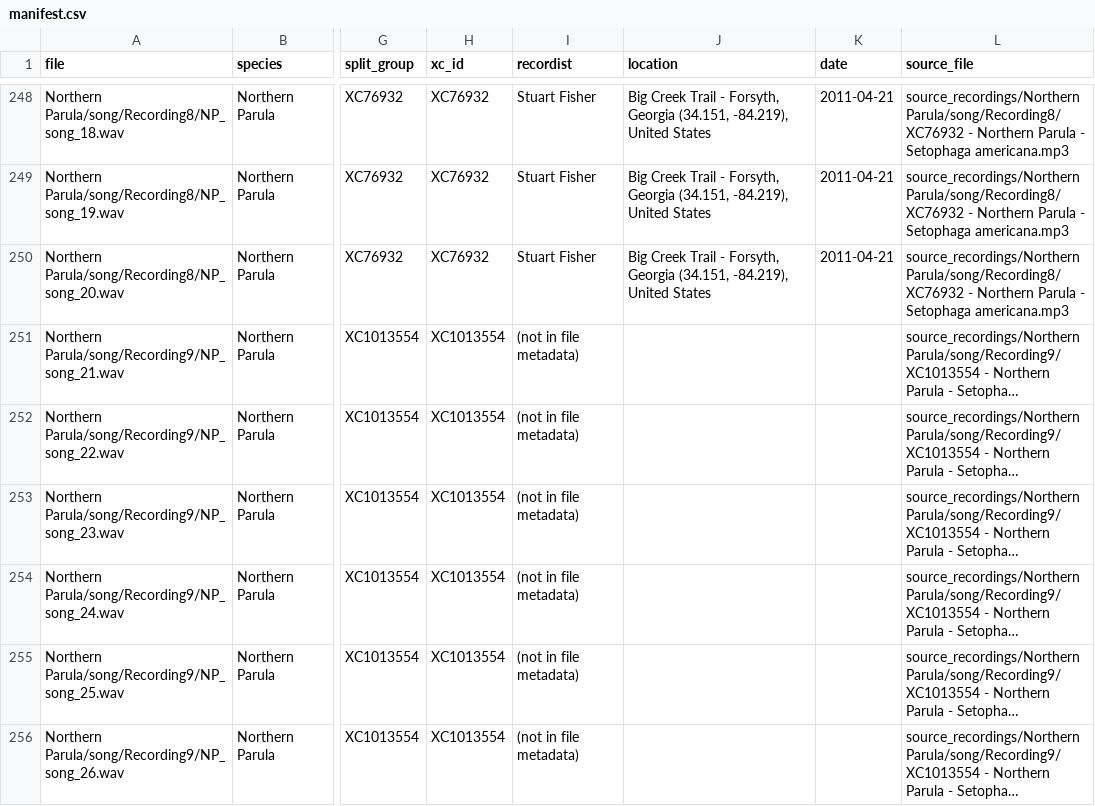
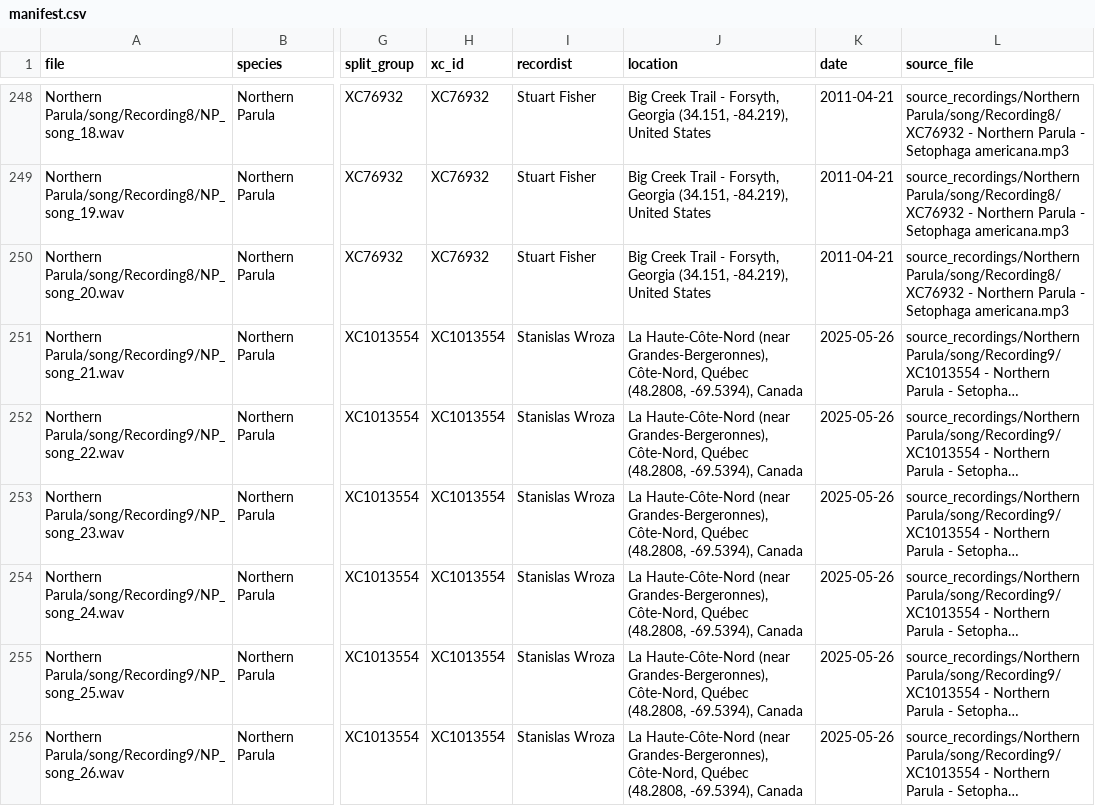
Before and after one commit to dreece44/bird_signals_algorithm, a CSV file: data/manifest.csv, drawn as a sheet; only a part is shown, gaps mark what is left out; long unchanged cells end in …; the diff covers the shown part only; the diff names each change by its address in the sheet, - before the commit and + after, or states it on an @@ line.

Commit message:
Fill remaining source metadata and merge same-session recordings
Add recordist, location, date and background species from Xeno-canto
for the nine WAV sources that had none (XC893207, XC899265, XC1006790,
XC1013411, XC1013554, XC1015018, XC1135113, XC1135116, XC1193452), in
both manifest.csv and xc_metadata_overrides.csv. Every clip now has a
recordist.

Give two same-session pairs one split_group so they can't land on
both sides of the train/test split: Yellow-breasted Chat XC1135113 and
XC1135116, and Common Yellowthroat XC76937 and XC78067.

README: species table counts independent recordings, dataset-size
notes updated, stale look-up notes removed.

```diff
--- a/data/manifest.csv
+++ b/data/manifest.csv
-I251:I256 (recordist): (not in file metadata)
+I251:I256 (recordist): Stanislas Wroza
-J251:J256 (location): (empty)
+J251:J256 (location): La Haute-Côte-Nord (near Grandes-Bergeronnes), Côte-Nord, Québec (48.2808, -69.5394), Canada
-K251:K256 (date): (empty)
+K251:K256 (date): 2025-05-26
```
Also changed, not shown: 168 edited cells elsewhere in this file, data/xc_metadata_overrides.csv, 1 other file.
